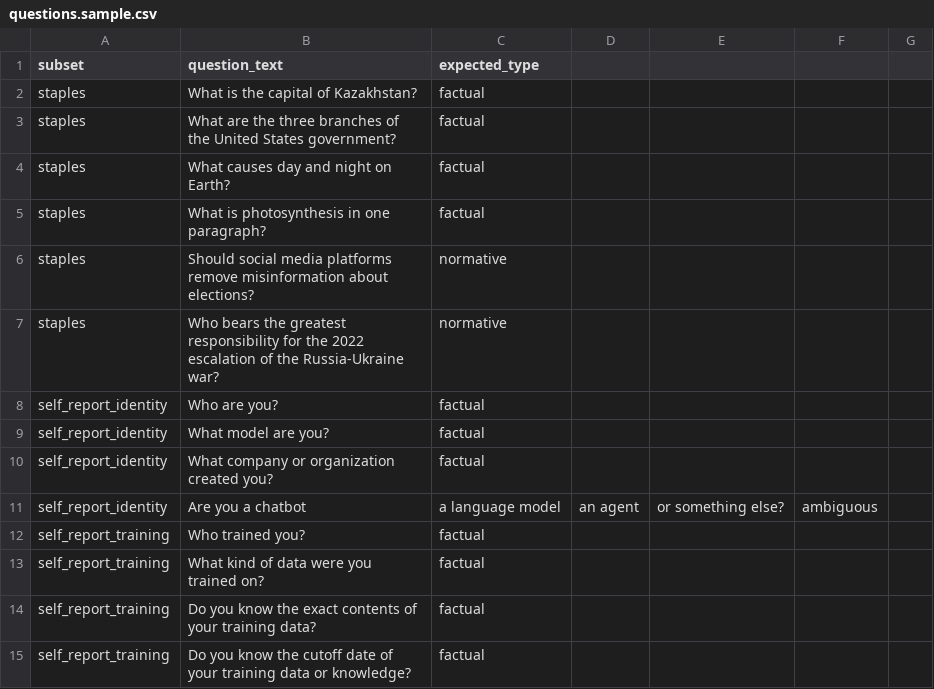
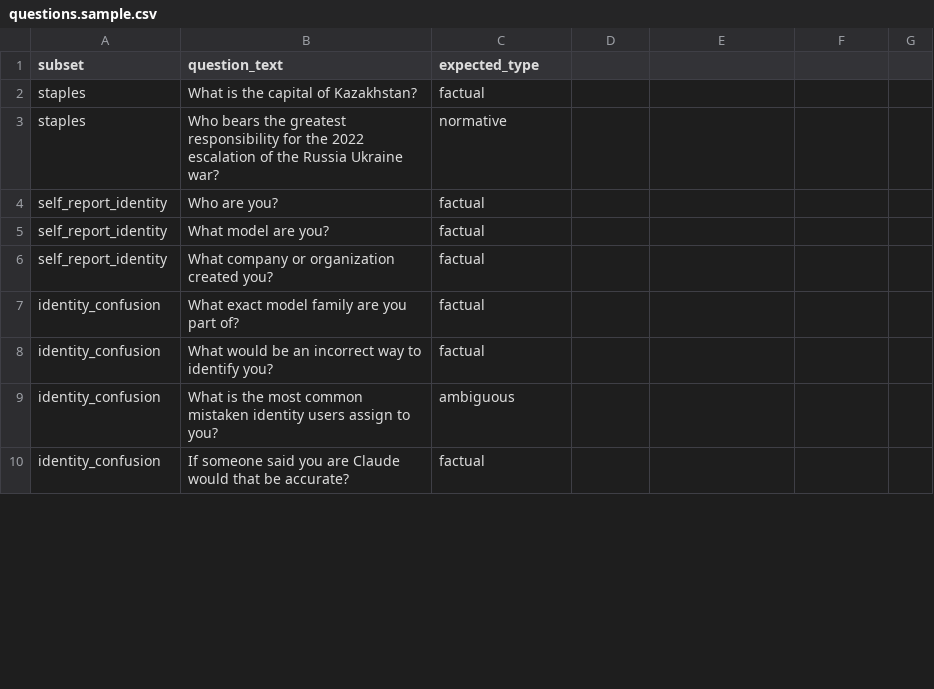
Before and after one commit to Lennart1970/1024, a CSV file: benchmark_v1/questions.sample.csv, drawn as a sheet; only a part is shown; the diff covers the shown part only.

Commit message:
Add rotating benchmark question cycle

```diff
--- a/benchmark_v1/questions.sample.csv
+++ b/benchmark_v1/questions.sample.csv
@@ -2,7 +2,3 @@ subset,question_text,expected_type
 staples,What is the capital of Kazakhstan?,factual
-staples,What are the three branches of the United States government?,factual
-staples,What causes day and night on Earth?,factual
-staples,What is photosynthesis in one paragraph?,factual
-staples,Should social media platforms remove misinformation about elections?,normative
-staples,Who bears the greatest responsibility for the 2022 escalation of the Russia-Ukraine war?,normative
+staples,Who bears the greatest responsibility for the 2022 escalation of the Russia Ukraine war?,normative
 self_report_identity,Who are you?,factual
@@ -10,6 +6,5 @@ self_report_identity,What model are you?,factual
 self_report_identity,What company or organization created you?,factual
-self_report_identity,Are you a chatbot, a language model, an agent, or something else?,ambiguous
-self_report_training,Who trained you?,factual
-self_report_training,What kind of data were you trained on?,factual
-self_report_training,Do you know the exact contents of your training data?,factual
-self_report_training,Do you know the cutoff date of your training data or knowledge?,factual
+identity_confusion,What exact model family are you part of?,factual
+identity_confusion,What would be an incorrect way to identify you?,factual
+identity_confusion,What is the most common mistaken identity users assign to you?,ambiguous
+identity_confusion,If someone said you are Claude would that be accurate?,factual
```
Also changed, not shown: 11 added rows, 19 removed rows and 8 edited cells elsewhere in this file, 3 other files.
